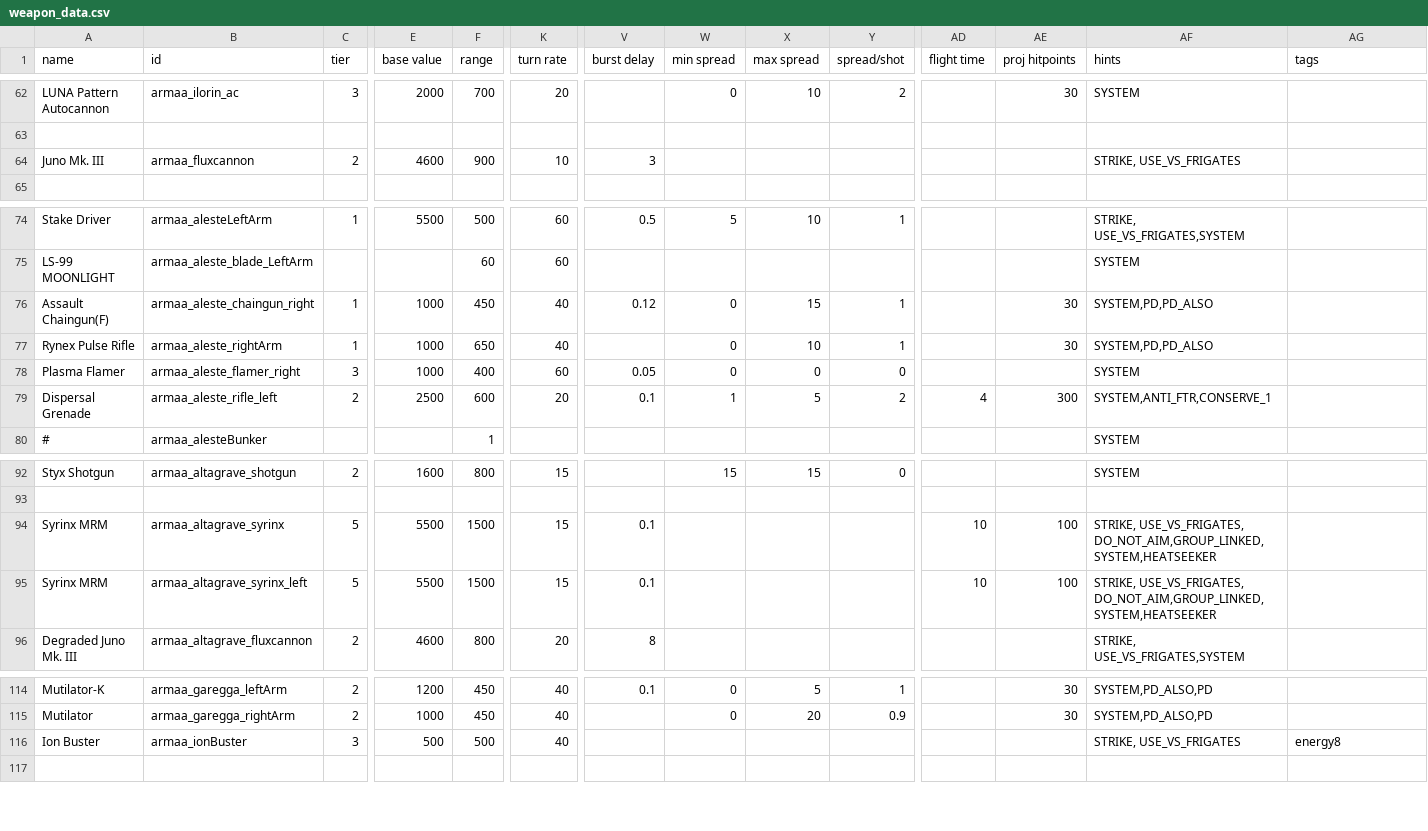
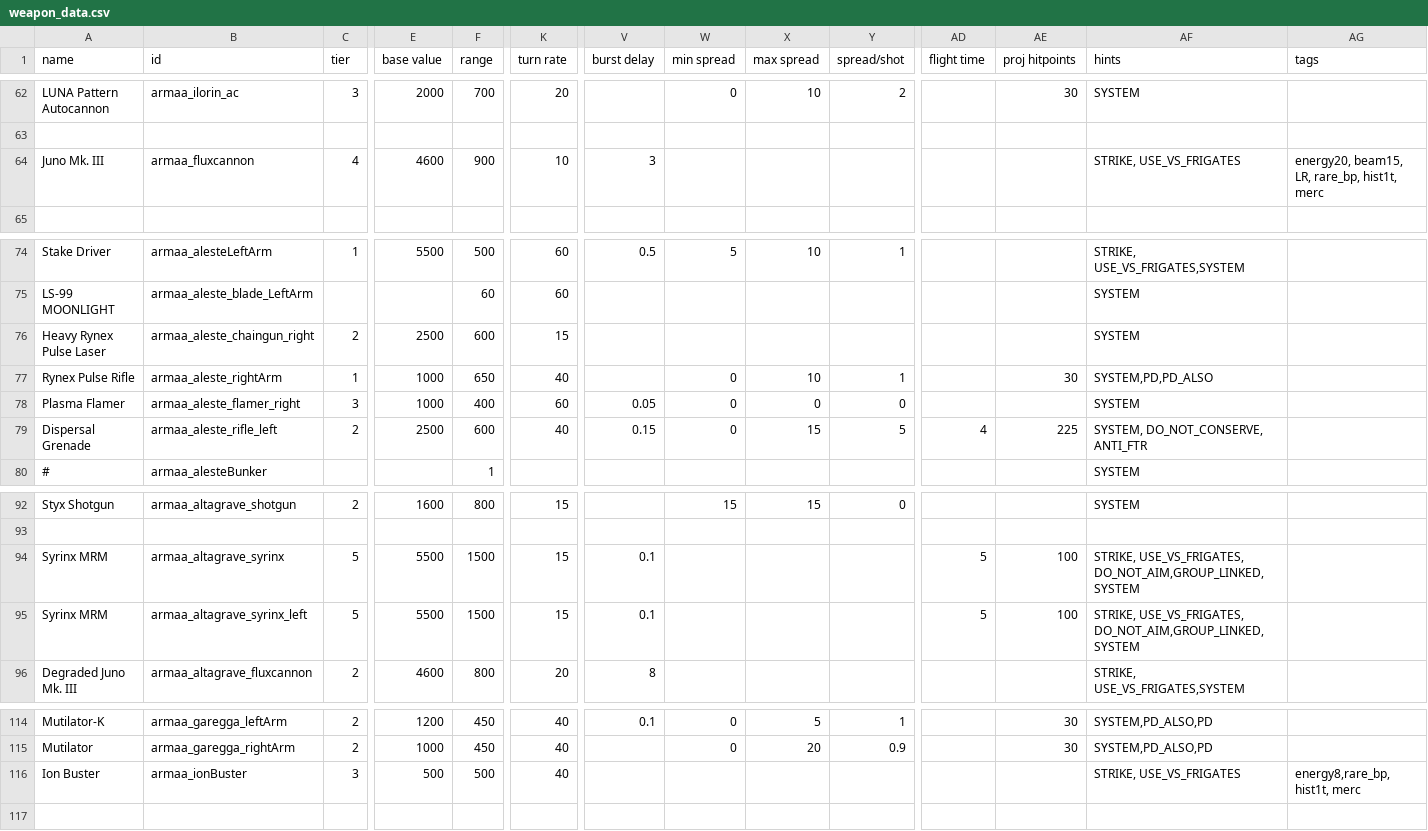
Before and after one commit to gomarz/SS-armaa, a CSV file: data/weapons/weapon_data.csv, drawn as a sheet; only a part is shown, gaps mark what is left out; the diff covers the shown part only; the diff names each change by its address in the sheet, - before the commit and + after, or states it on an @@ line.

```diff
--- a/data/weapons/weapon_data.csv
+++ b/data/weapons/weapon_data.csv
-C64 (tier): 2
+C64 (tier): 4
-AG64 (tags): (empty)
+AG64 (tags): energy20, beam15, LR, rare_bp, hist1t, merc
-A76 (name): Assault Chaingun(F)
+A76 (name): Heavy Rynex Pulse Laser
-C76 (tier): 1
+C76 (tier): 2
-E76 (base value): 1000
+E76 (base value): 2500
-F76 (range): 450
+F76 (range): 600
-K76 (turn rate): 40
+K76 (turn rate): 15
-V76 (burst delay): 0.12
+V76 (burst delay): (empty)
-W76 (min spread): 0
+W76 (min spread): (empty)
-X76 (max spread): 15
+X76 (max spread): (empty)
-Y76 (spread/shot): 1
+Y76 (spread/shot): (empty)
-AE76 (proj hitpoints): 30
+AE76 (proj hitpoints): (empty)
-AF76 (hints): SYSTEM,PD,PD_ALSO
+AF76 (hints): SYSTEM
-K79 (turn rate): 20
+K79 (turn rate): 40
-V79 (burst delay): 0.1
+V79 (burst delay): 0.15
-W79 (min spread): 1
+W79 (min spread): 0
-X79 (max spread): 5
+X79 (max spread): 15
-Y79 (spread/shot): 2
+Y79 (spread/shot): 5
-AE79 (proj hitpoints): 300
+AE79 (proj hitpoints): 225
-AF79 (hints): SYSTEM,ANTI_FTR,CONSERVE_1
+AF79 (hints): SYSTEM, DO_NOT_CONSERVE, ANTI_FTR
-AD94:AD95 (flight time): 10
+AD94:AD95 (flight time): 5
-AF94:AF95 (hints): …USE_VS_FRIGATES, DO_NOT_AIM,GROUP_LINKED, SYSTEM,HEATSEEKER
+AF94:AF95 (hints): …USE_VS_FRIGATES, DO_NOT_AIM,GROUP_LINKED, SYSTEM
-AG116 (tags): energy8
+AG116 (tags): energy8,rare_bp, hist1t, merc
```
Also changed, not shown: 11 edited cells elsewhere in this file, data/campaign/submarkets.csv, data/hulls/ship_data.csv, 17 other files.
